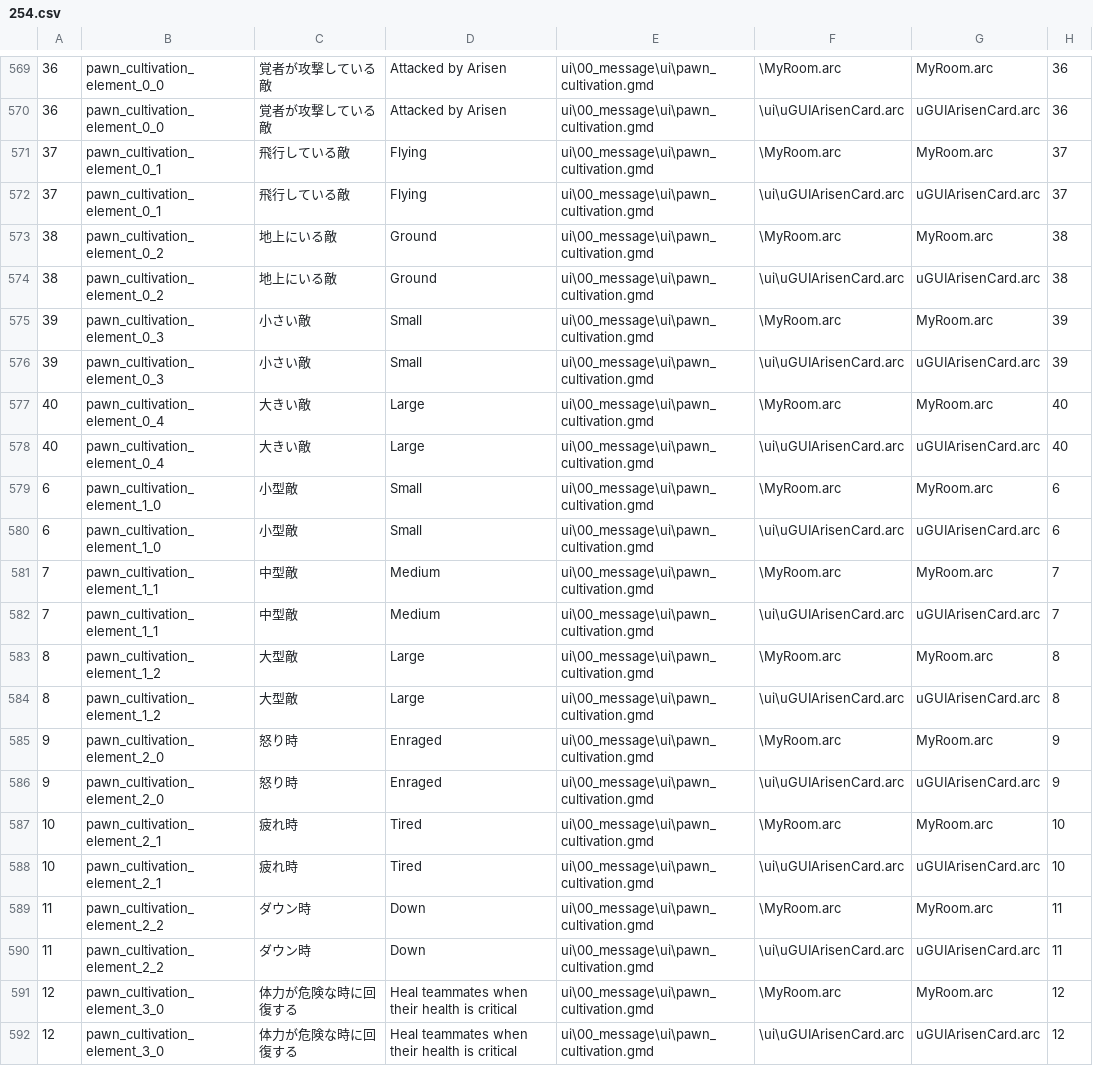
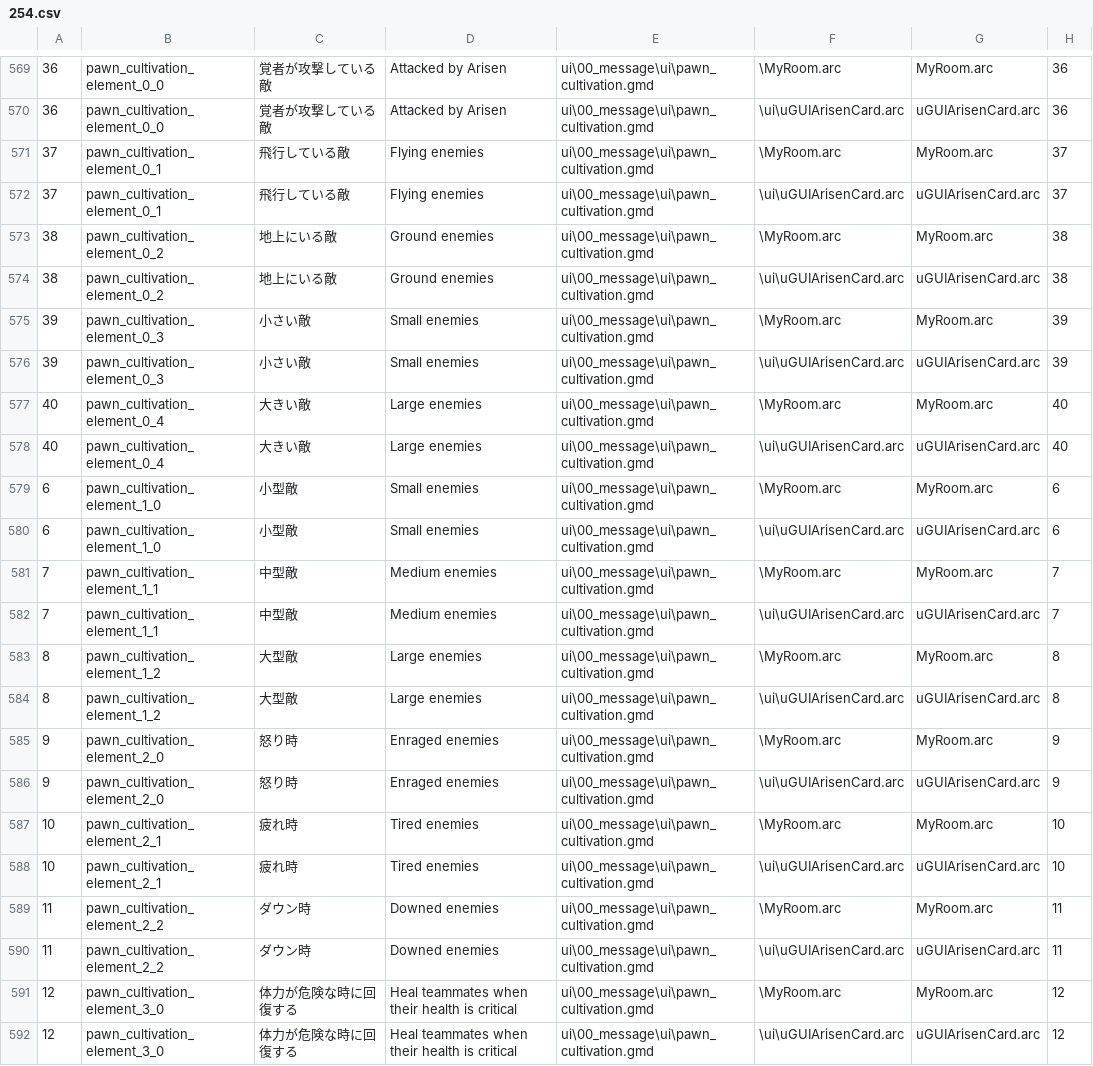
Before and after one commit to hankhotspur/DDON-translation, a CSV file: English/Fully Translated/254.csv, drawn as a sheet; only a part is shown, gaps mark what is left out; the diff names each change by its address in the sheet, - before the commit and + after, or states it on an @@ line.

```diff
--- a/English/Fully Translated/254.csv
+++ b/English/Fully Translated/254.csv
-D571:D572: Flying
+D571:D572: Flying enemies
-D573:D574: Ground
+D573:D574: Ground enemies
-D575:D576: Small
+D575:D576: Small enemies
-D577:D578: Large
+D577:D578: Large enemies
-D579:D580: Small
+D579:D580: Small enemies
-D581:D582: Medium
+D581:D582: Medium enemies
-D583:D584: Large
+D583:D584: Large enemies
-D585:D586: Enraged
+D585:D586: Enraged enemies
-D587:D588: Tired
+D587:D588: Tired enemies
-D589:D590: Down
+D589:D590: Downed enemies
```
Also changed, not shown: English/splits/130.csv.
